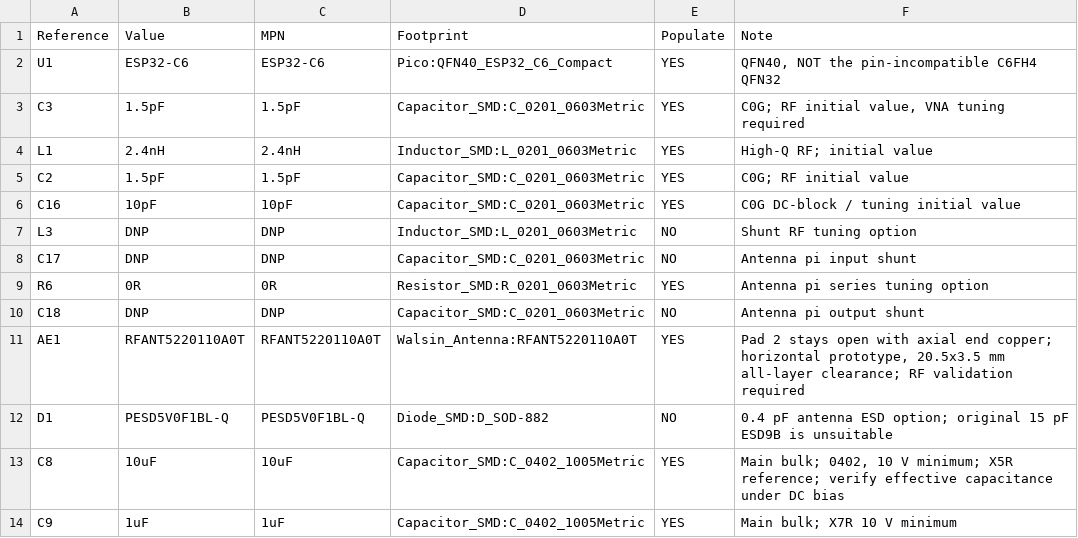
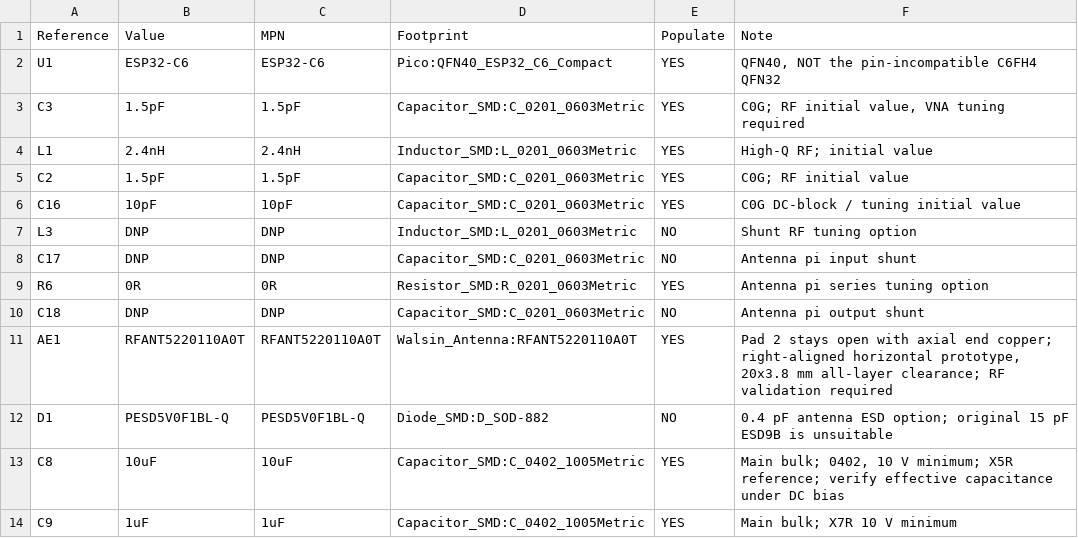
Before and after one commit to TreeNewbeer/esp32c6-pico, a CSV file: output/bom.csv, drawn as a sheet; only a part is shown.

Commit message:
Compact board to 20 x 29 mm and synchronize schematic fields
Move the antenna to the right with a direct feed, place the Codex logo on
the left, and retain 3.8 mm of antenna clearance. Preserve the header
pattern while trimming 0.25 mm from each side of the board.

Fix the 65 schematic field mismatches and refresh placement, BOM,
previews, dimensional checks, and layout documentation.

Validation: ERC, unconnected items, and schematic parity report zero
issues. The two pre-existing C12/C21 hole-clearance violations remain;
independent QA was skipped at the user's request.

```diff
--- a/output/bom.csv
+++ b/output/bom.csv
@@ -10,3 +10,3 @@ R6,0R,0R,Resistor_SMD:R_0201_0603Metric,YES,Antenna pi series tuning option
 C18,DNP,DNP,Capacitor_SMD:C_0201_0603Metric,NO,Antenna pi output shunt
-AE1,RFANT5220110A0T,RFANT5220110A0T,Walsin_Antenna:RFANT5220110A0T,YES,"Pad 2 stays open with axial end copper; horizontal prototype, 20.5x3.5 mm all-layer clearance; RF validation required"
+AE1,RFANT5220110A0T,RFANT5220110A0T,Walsin_Antenna:RFANT5220110A0T,YES,"Pad 2 stays open with axial end copper; right-aligned horizontal prototype, 20x3.8 mm all-layer clearance; RF validation required"
 D1,PESD5V0F1BL-Q,PESD5V0F1BL-Q,Diode_SMD:D_SOD-882,NO,0.4 pF antenna ESD option; original 15 pF ESD9B is unsuitable
```
Also changed, not shown: output/placement.csv, output/via-in-pad.csv, 33 other files.
